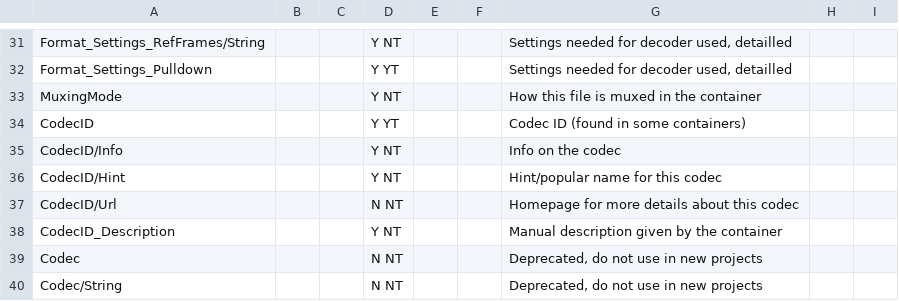
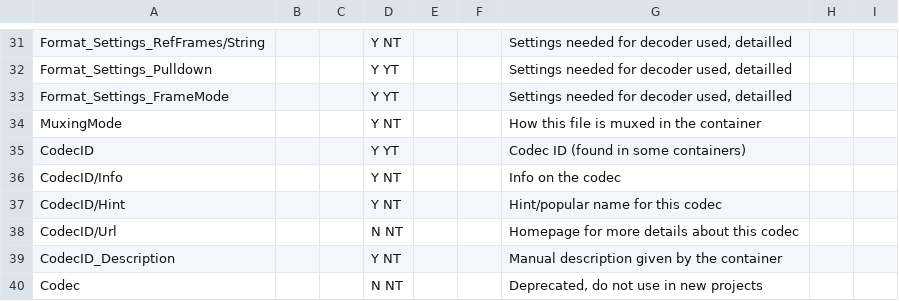
Before and after one commit to beppec56/MediaInfo-git_svn, a CSV file: Source/Ressource/Text/Stream/Video.csv, drawn as a sheet; only a part is shown, gaps mark what is left out; the shorter side is filled out with more unchanged rows; the diff names each change by its address in the sheet, - before the commit and + after, or states it on an @@ line.

Commit message:
git-svn-id: svn://svn.code.sf.net/p/mediainfo/code/MediaInfoLib/trunk@2477 45c5ae6f-87cc-4fd0-92ee-e4f023fd80da

```diff
--- a/Source/Ressource/Text/Stream/Video.csv
+++ b/Source/Ressource/Text/Stream/Video.csv
+row 33: Format_Settings_FrameMode |  |  | Y YT |  |  | Settings needed for decoder used, detailled
```
